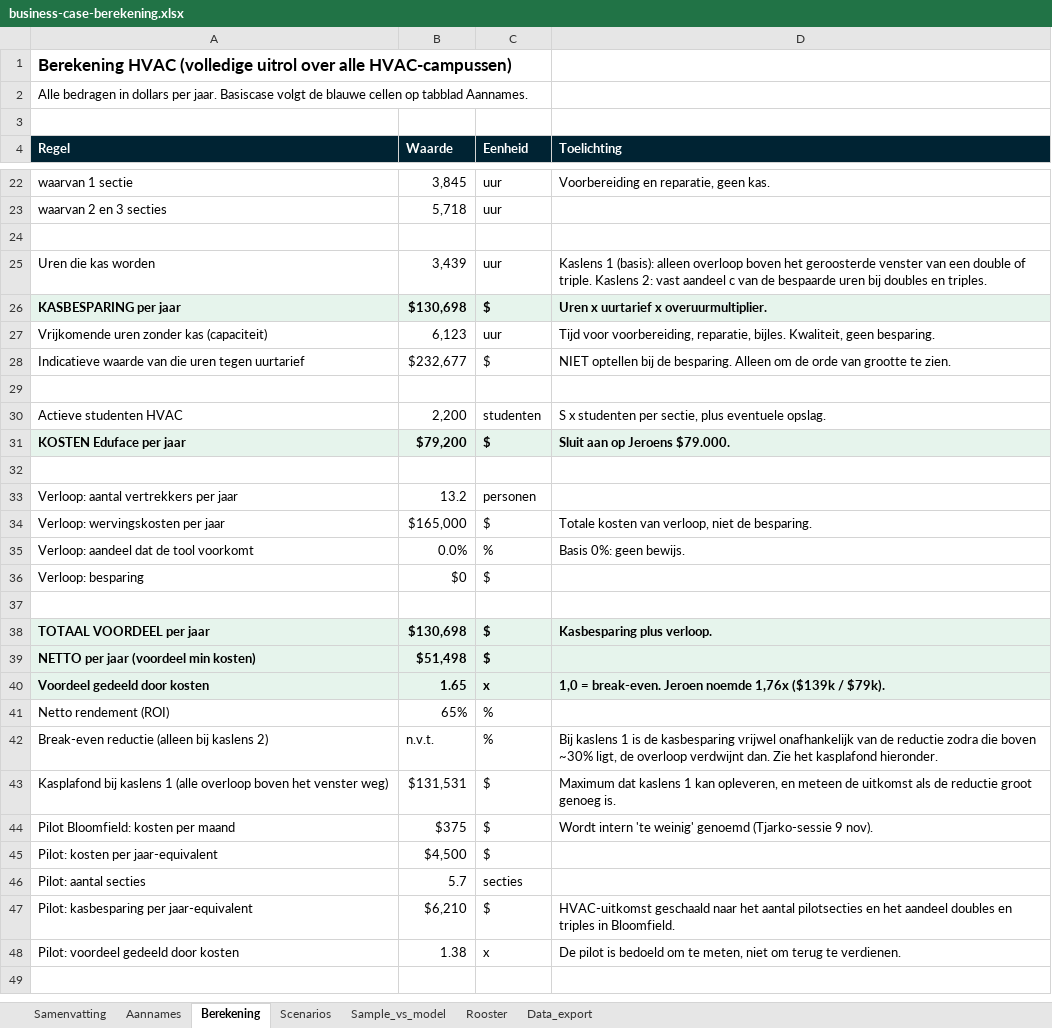
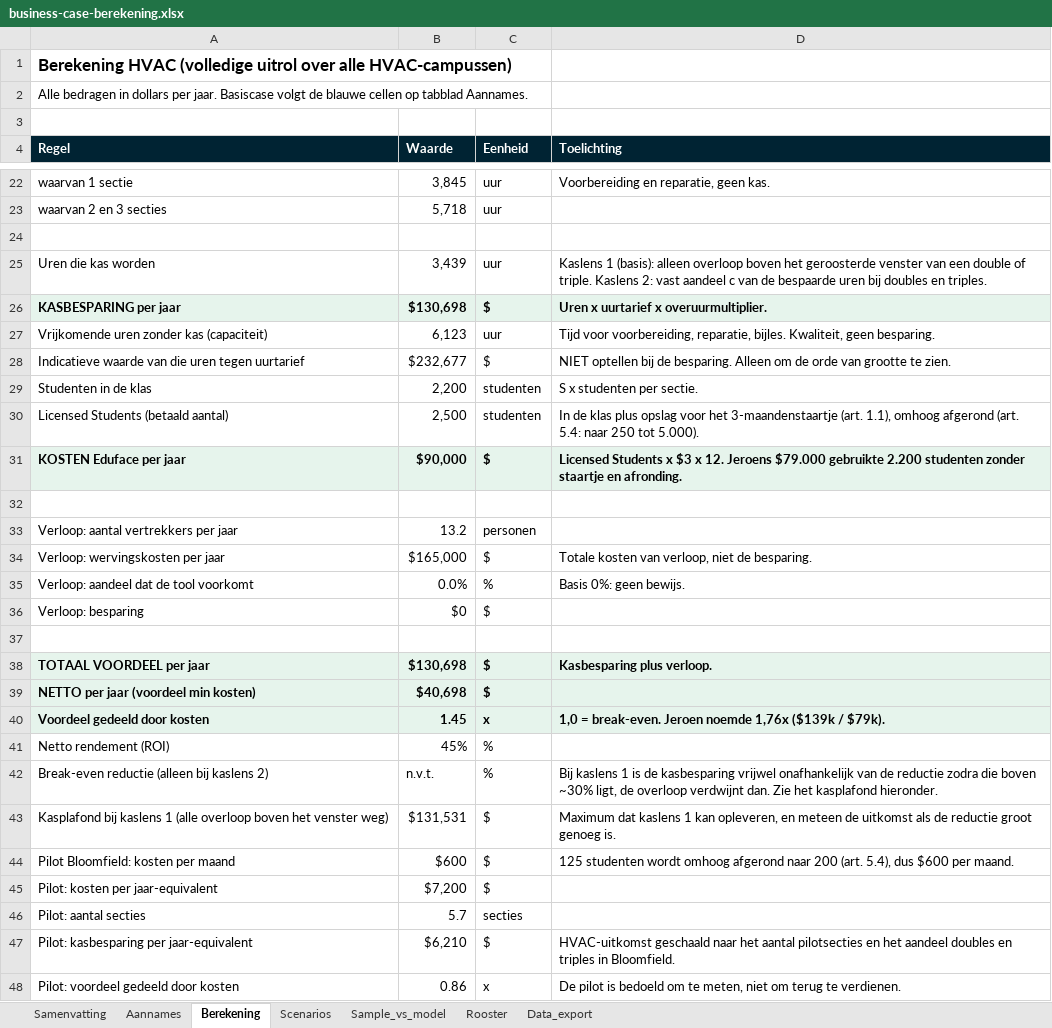
Before and after one commit to Dante-Eduface/Claude, an Excel workbook: GTM/Accounts/uti/business-case-berekening.xlsx, sheet Berekening, drawn as a sheet; only a part is shown, gaps mark what is left out; values as stored, in another font and other column widths than the file's, no borders; removed rows and columns are numbered as before the commit, all else as after; the diff names each change by its address in the sheet, - before the commit and + after, or states it on an @@ line.

```diff
--- a/GTM/Accounts/uti/business-case-berekening.xlsx (sheet Berekening)
+++ b/GTM/Accounts/uti/business-case-berekening.xlsx (sheet Berekening)
-row 29: (empty)
-A29 (Regel): Actieve studenten HVAC
+A29 (Regel): Studenten in de klas
-D29 (Toelichting): S x studenten per sectie, plus eventuele opslag.
+D29 (Toelichting): S x studenten per sectie.
+row 30: Licensed Students (betaald aantal) | 2,500 | studenten | In de klas plus opslag voor het 3-maandenstaartje (art. 1.1), omhoog afgerond (art. 5.4: naar 250 tot 5.000).
-B31 (Waarde): $79,200
+B31 (Waarde): $90,000
-D31 (Toelichting): Sluit aan op Jeroens $79.000.
+D31 (Toelichting): Licensed Students x $3 x 12. Jeroens $79.000 gebruikte 2.200 studenten zonder staartje en afronding.
-B39 (Waarde): $51,498
+B39 (Waarde): $40,698
-B40 (Waarde): 1.65
+B40 (Waarde): 1.45
-B41 (Waarde): 65%
+B41 (Waarde): 45%
-B44 (Waarde): $375
+B44 (Waarde): $600
-D44 (Toelichting): Wordt intern 'te weinig' genoemd (Tjarko-sessie 9 nov).
+D44 (Toelichting): 125 studenten wordt omhoog afgerond naar 200 (art. 5.4), dus $600 per maand.
-B45 (Waarde): $4,500
+B45 (Waarde): $7,200
-B48 (Waarde): 1.38
+B48 (Waarde): 0.86
```
Also changed, not shown: sheet Scenarios, sheet Samenvatting, sheet Aannames, formulas that keep their value, 6 other files.
